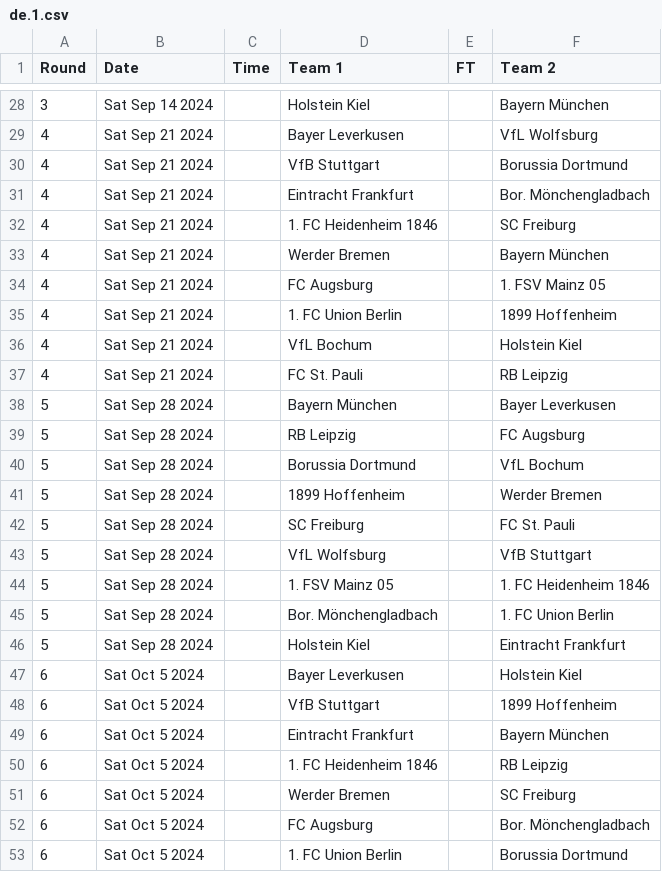
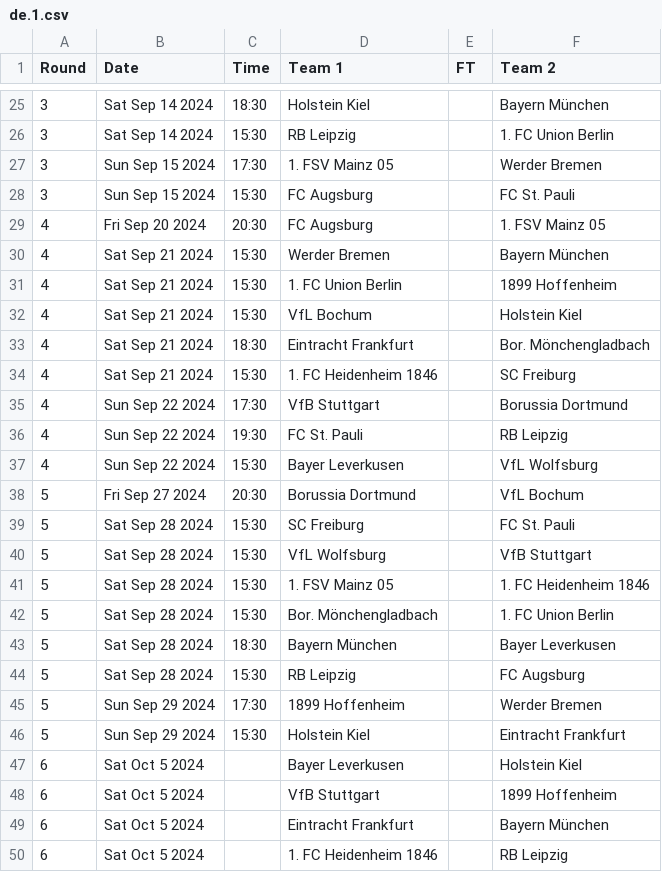
Before and after one commit to footballcsv/cache.wfb, a CSV file: 2024-25/de.1.csv, drawn as a sheet; only a part is shown, gaps mark what is left out; the shorter side is filled out with more unchanged rows; the diff covers the shown part only.

```diff
--- a/2024-25/de.1.csv
+++ b/2024-25/de.1.csv
@@ -28,20 +25,23 @@ Round,Date,Time,Team 1,FT,Team 2
-3,Sat Sep 14 2024,,Holstein Kiel,,Bayern München
-4,Sat Sep 21 2024,,Bayer Leverkusen,,VfL Wolfsburg
-4,Sat Sep 21 2024,,VfB Stuttgart,,Borussia Dortmund
-4,Sat Sep 21 2024,,Eintracht Frankfurt,,Bor. Mönchengladbach
-4,Sat Sep 21 2024,,1. FC Heidenheim 1846,,SC Freiburg
-4,Sat Sep 21 2024,,Werder Bremen,,Bayern München
-4,Sat Sep 21 2024,,FC Augsburg,,1. FSV Mainz 05
-4,Sat Sep 21 2024,,1. FC Union Berlin,,1899 Hoffenheim
-4,Sat Sep 21 2024,,VfL Bochum,,Holstein Kiel
-4,Sat Sep 21 2024,,FC St. Pauli,,RB Leipzig
-5,Sat Sep 28 2024,,Bayern München,,Bayer Leverkusen
-5,Sat Sep 28 2024,,RB Leipzig,,FC Augsburg
-5,Sat Sep 28 2024,,Borussia Dortmund,,VfL Bochum
-5,Sat Sep 28 2024,,1899 Hoffenheim,,Werder Bremen
-5,Sat Sep 28 2024,,SC Freiburg,,FC St. Pauli
-5,Sat Sep 28 2024,,VfL Wolfsburg,,VfB Stuttgart
-5,Sat Sep 28 2024,,1. FSV Mainz 05,,1. FC Heidenheim 1846
-5,Sat Sep 28 2024,,Bor. Mönchengladbach,,1. FC Union Berlin
-5,Sat Sep 28 2024,,Holstein Kiel,,Eintracht Frankfurt
+3,Sat Sep 14 2024,18:30,Holstein Kiel,,Bayern München
+3,Sat Sep 14 2024,15:30,RB Leipzig,,1. FC Union Berlin
+3,Sun Sep 15 2024,17:30,1. FSV Mainz 05,,Werder Bremen
+3,Sun Sep 15 2024,15:30,FC Augsburg,,FC St. Pauli
+4,Fri Sep 20 2024,20:30,FC Augsburg,,1. FSV Mainz 05
+4,Sat Sep 21 2024,15:30,Werder Bremen,,Bayern München
+4,Sat Sep 21 2024,15:30,1. FC Union Berlin,,1899 Hoffenheim
+4,Sat Sep 21 2024,15:30,VfL Bochum,,Holstein Kiel
+4,Sat Sep 21 2024,18:30,Eintracht Frankfurt,,Bor. Mönchengladbach
+4,Sat Sep 21 2024,15:30,1. FC Heidenheim 1846,,SC Freiburg
+4,Sun Sep 22 2024,17:30,VfB Stuttgart,,Borussia Dortmund
+4,Sun Sep 22 2024,19:30,FC St. Pauli,,RB Leipzig
+4,Sun Sep 22 2024,15:30,Bayer Leverkusen,,VfL Wolfsburg
+5,Fri Sep 27 2024,20:30,Borussia Dortmund,,VfL Bochum
+5,Sat Sep 28 2024,15:30,SC Freiburg,,FC St. Pauli
+5,Sat Sep 28 2024,15:30,VfL Wolfsburg,,VfB Stuttgart
+5,Sat Sep 28 2024,15:30,1. FSV Mainz 05,,1. FC Heidenheim 1846
+5,Sat Sep 28 2024,15:30,Bor. Mönchengladbach,,1. FC Union Berlin
+5,Sat Sep 28 2024,18:30,Bayern München,,Bayer Leverkusen
+5,Sat Sep 28 2024,15:30,RB Leipzig,,FC Augsburg
+5,Sun Sep 29 2024,17:30,1899 Hoffenheim,,Werder Bremen
+5,Sun Sep 29 2024,15:30,Holstein Kiel,,Eintracht Frankfurt
 6,Sat Oct 5 2024,,Bayer Leverkusen,,Holstein Kiel
```
Also changed, not shown: 6 added rows, 9 removed rows and 21 edited cells elsewhere in this file, 2024-25/at.2.csv, 2024-25/de.cup.csv, 7 other files.
